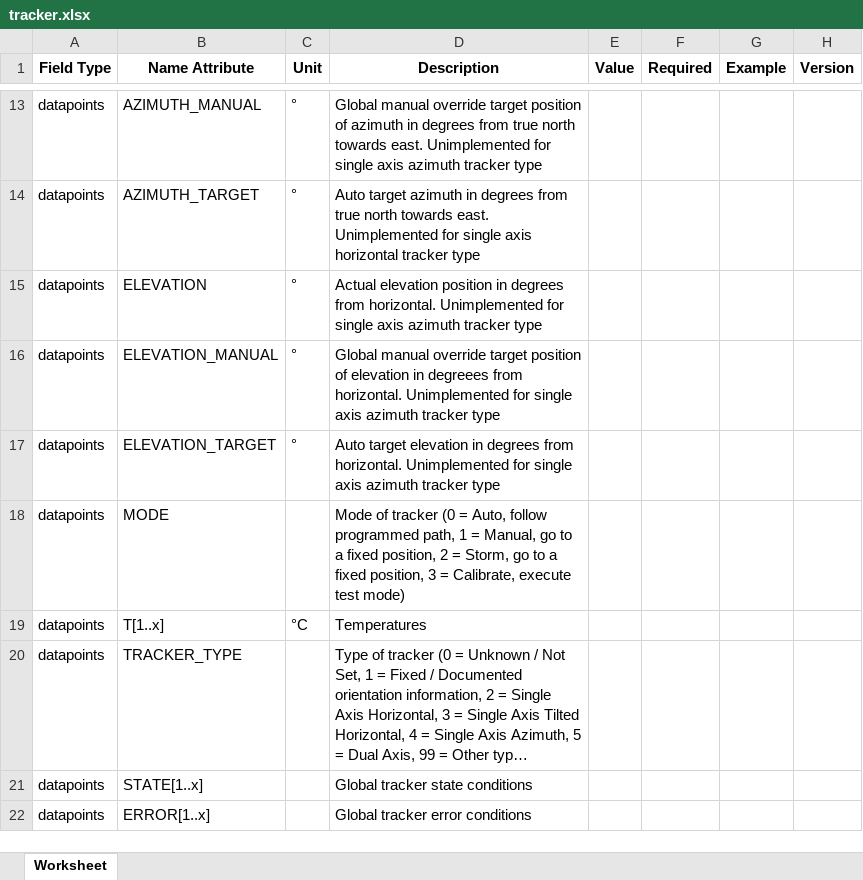
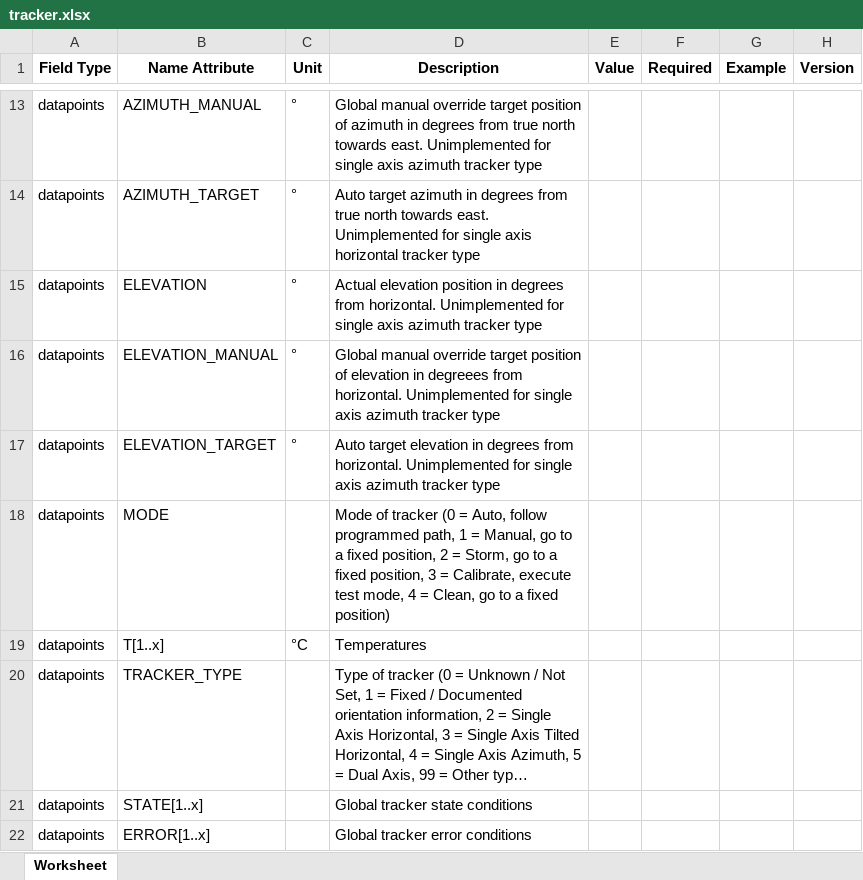
Before and after one commit to meteocontrol/meteocontrol.github.io, an Excel workbook: import-specification/devices/tracker.xlsx, sheet Worksheet, drawn as a sheet; only a part is shown, gaps mark what is left out; long unchanged cells end in …; values as stored, in another font and other column widths than the file's, no borders; the diff names each change by its address in the sheet, - before the commit and + after, or states it on an @@ line.

Commit message:
Update tracker doc

```diff
--- a/import-specification/devices/tracker.xlsx (sheet Worksheet)
+++ b/import-specification/devices/tracker.xlsx (sheet Worksheet)
-D18 (Description): …execute test mode)
+D18 (Description): …execute test mode, 4 = Clean, go to a fixed position)
```
Also changed, not shown: 1 other file.
